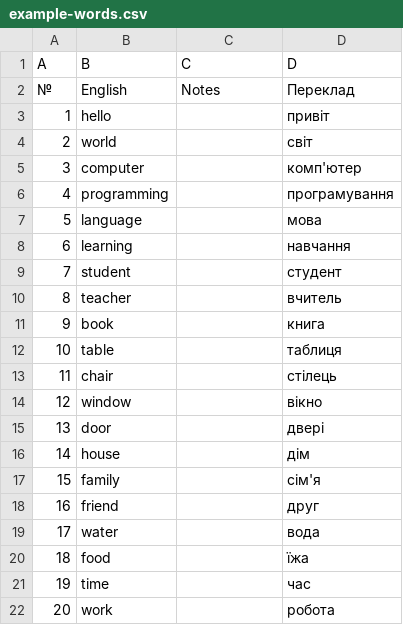
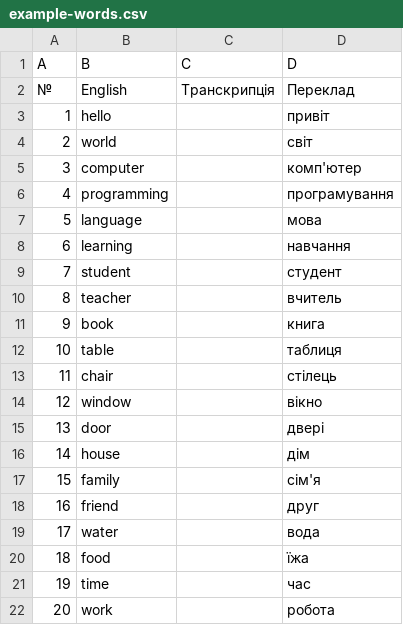
Before and after one commit to Brodja/EnglishBot, a CSV file: example-words.csv, drawn as a sheet.

```diff
--- a/example-words.csv
+++ b/example-words.csv
@@ -1,3 +1,3 @@
 A,B,C,D
-№,English,Notes,Переклад
+№,English,Транскрипція,Переклад
 1,hello,,привіт
```
Also changed, not shown: 8 other files.
